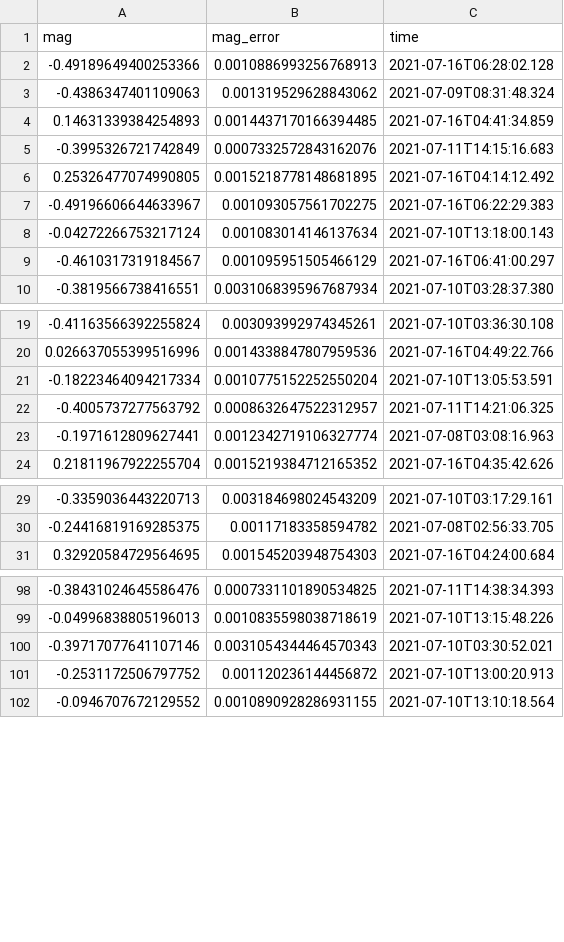
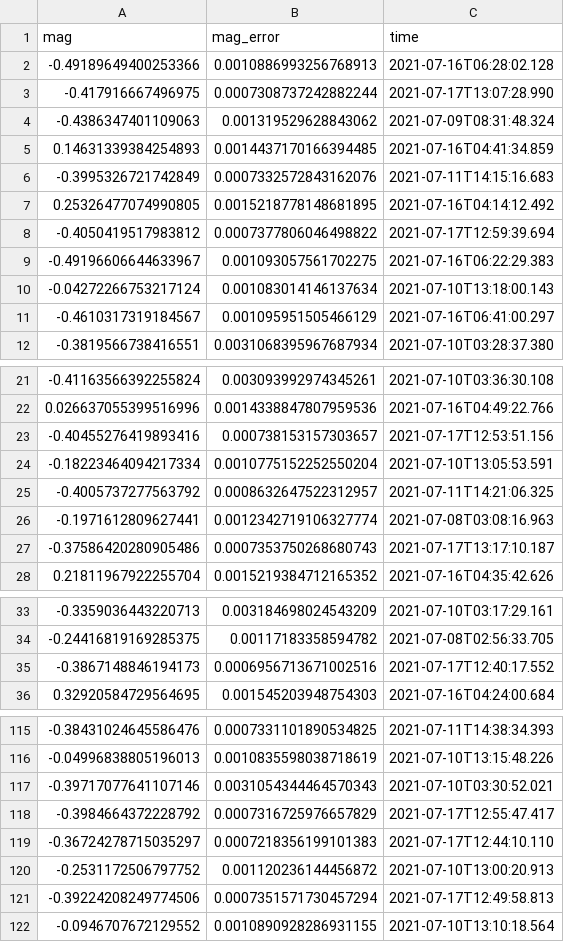
Before and after one commit to gavinkhung/SRA2021_Track3, a CSV file: light_curve.csv, drawn as a sheet; only a part is shown, gaps mark what is left out; the diff covers the shown part only.

```diff
--- a/light_curve.csv
+++ b/light_curve.csv
@@ -2,2 +2,3 @@ mag,mag_error,time
 -0.49189649400253366,0.0010886993256768913,2021-07-16T06:28:02.128
+-0.417916667496975,0.0007308737242882244,2021-07-17T13:07:28.990
 -0.4386347401109063,0.001319529628843062,2021-07-09T08:31:48.324
@@ -6,2 +7,3 @@ mag,mag_error,time
 0.25326477074990805,0.0015218778148681895,2021-07-16T04:14:12.492
+-0.4050419517983812,0.0007377806046498822,2021-07-17T12:59:39.694
 -0.49196606644633967,0.001093057561702275,2021-07-16T06:22:29.383
@@ -20,2 +22,3 @@ mag,mag_error,time
 0.026637055399516996,0.0014338847807959536,2021-07-16T04:49:22.766
+-0.40455276419893416,0.000738153157303657,2021-07-17T12:53:51.156
 -0.18223464094217334,0.0010775152252550204,2021-07-10T13:05:53.591
@@ -23,2 +26,3 @@ mag,mag_error,time
 -0.1971612809627441,0.0012342719106327774,2021-07-08T03:08:16.963
+-0.37586420280905486,0.0007353750268680743,2021-07-17T13:17:10.187
 0.21811967922255704,0.0015219384712165352,2021-07-16T04:35:42.626
@@ -30,2 +34,3 @@ mag,mag_error,time
 -0.24416819169285375,0.00117183358594782,2021-07-08T02:56:33.705
+-0.3867148846194173,0.0006956713671002516,2021-07-17T12:40:17.552
 0.32920584729564695,0.001545203948754303,2021-07-16T04:24:00.684
@@ -100,3 +117,6 @@ mag,mag_error,time
 -0.39717077641107146,0.0031054344464570343,2021-07-10T03:30:52.021
+-0.3984664372228792,0.0007316725976657829,2021-07-17T12:55:47.417
+-0.36724278715035297,0.0007218356199101383,2021-07-17T12:44:10.110
 -0.2531172506797752,0.001120236144456872,2021-07-10T13:00:20.913
+-0.39224208249774506,0.0007351571730457294,2021-07-17T12:49:58.813
 -0.0946707672129552,0.0010890928286931155,2021-07-10T13:10:18.564
```
Also changed, not shown: 13 added rows elsewhere in this file, 21 other files.
